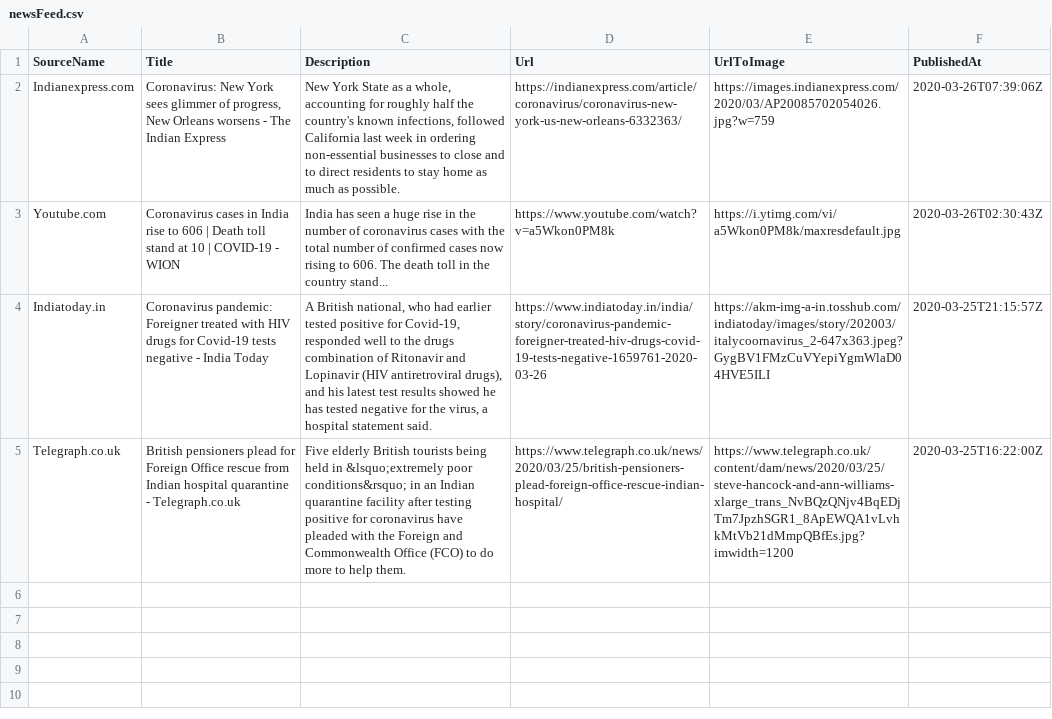
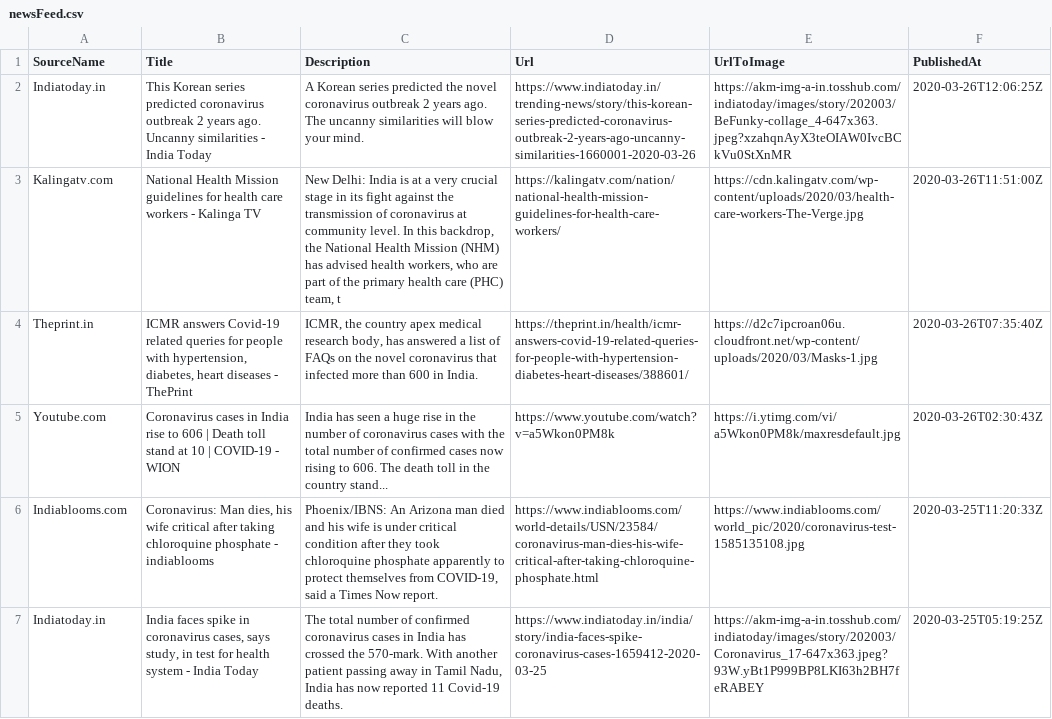
Before and after one commit to PritiShaw/Covid-19-India, a CSV file: src/data/newsFeed.csv, drawn as a sheet; removed rows and columns are numbered as before the commit, all else as after; the diff names each change by its address in the sheet, - before the commit and + after, or states it on an @@ line.

Commit message:
Stats Bot pushed at 27-03-2020_01:00AM IST

```diff
--- a/src/data/newsFeed.csv
+++ b/src/data/newsFeed.csv
-row 2: Indianexpress.com | Coronavirus: New York sees glimmer of progress, New Orleans worsens - The Indian Express | New York State as a whole, accounting for roughly half the country's known infections, followed California last week in ordering non-essential businesses to close and to direct residents to stay home as much as possible. | https://indianexpress.com/article/coronavirus/coronavirus-new-york-us-new-orleans-6332363/ | https://images.indianexpress.com/2020/03/AP20085702054026.jpg?w=759 | 2020-03-26T07:39:06Z
+row 2: Indiatoday.in | This Korean series predicted coronavirus outbreak 2 years ago. Uncanny similarities - India Today | A Korean series predicted the novel coronavirus outbreak 2 years ago. The uncanny similarities will blow your mind. | https://www.indiatoday.in/trending-news/story/this-korean-series-predicted-coronavirus-outbreak-2-years-ago-uncanny-similarities-1660001-2020-03-26 | https://akm-img-a-in.tosshub.com/indiatoday/images/story/202003/BeFunky-collage_4-647x363.jpeg?xzahqnAyX3teOIAW0IvcBCkVu0StXnMR | 2020-03-26T12:06:25Z
+row 3: Kalingatv.com | National Health Mission guidelines for health care workers - Kalinga TV | New Delhi: India is at a very crucial stage in its fight against the transmission of coronavirus at community level. In this backdrop, the National Health Mission (NHM) has advised health workers, who are part of the primary health care (PHC) team, t | https://kalingatv.com/nation/national-health-mission-guidelines-for-health-care-workers/ | https://cdn.kalingatv.com/wp-content/uploads/2020/03/health-care-workers-The-Verge.jpg | 2020-03-26T11:51:00Z
+row 4: Theprint.in | ICMR answers Covid-19 related queries for people with hypertension, diabetes, heart diseases - ThePrint | ICMR, the country apex medical research body, has answered a list of FAQs on the novel coronavirus that infected more than 600 in India. | https://theprint.in/health/icmr-answers-covid-19-related-queries-for-people-with-hypertension-diabetes-heart-diseases/388601/ | https://d2c7ipcroan06u.cloudfront.net/wp-content/uploads/2020/03/Masks-1.jpg | 2020-03-26T07:35:40Z
+row 6: Indiablooms.com | Coronavirus: Man dies, his wife critical after taking chloroquine phosphate - indiablooms | Phoenix/IBNS: An Arizona man died and his wife is under critical condition after they took chloroquine phosphate apparently to protect themselves from COVID-19, said a Times Now report. | https://www.indiablooms.com/world-details/USN/23584/coronavirus-man-dies-his-wife-critical-after-taking-chloroquine-phosphate.html | https://www.indiablooms.com/world_pic/2020/coronavirus-test-1585135108.jpg | 2020-03-25T11:20:33Z
-B7 (Title): Coronavirus pandemic: Foreigner treated with HIV drugs for Covid-19 tests negative - India…
+B7 (Title): India faces spike in coronavirus cases, says study, in test for health system - India…
-C7 (Description): A British national, who had earlier tested positive for Covid-19, responded well to the drugs combination of Ritonavir and Lopinavir (HIV antiretroviral drugs), and his latest test results showed he has tested negative for the virus, a hospital statement said.
+C7 (Description): The total number of confirmed coronavirus cases in India has crossed the 570-mark. With another patient passing away in Tamil Nadu, India has now reported 11 Covid-19 deaths.
-D7 (Url): https://www.indiatoday.in/india/story/coronavirus-pandemic-foreigner-treated-hiv-drugs-covid-19-tests-negative-1659761-2020-03-26
+D7 (Url): https://www.indiatoday.in/india/story/india-faces-spike-coronavirus-cases-1659412-2020-03-25
-E7 (UrlToImage): https://akm-img-a-in.tosshub.com/indiatoday/images/story/202003/italycoornavirus_2-647x363.jpeg?GygBV1FMzCuVYepiYgmWlaD04HVE5ILI
+E7 (UrlToImage): https://akm-img-a-in.tosshub.com/indiatoday/images/story/202003/Coronavirus_17-647x363.jpeg?93W.yBt1P999BP8LKI63h2BH7feRABEY
-F7 (PublishedAt): 2020-03-25T21:15:57Z
+F7 (PublishedAt): 2020-03-25T05:19:25Z
-row 5: Telegraph.co.uk | British pensioners plead for Foreign Office rescue from Indian hospital quarantine - Telegraph.co.uk | Five elderly British tourists being held in &lsquo;extremely poor conditions&rsquo; in an Indian quarantine facility after testing positive for coronavirus have pleaded with the Foreign and Commonwealth Office (FCO) to do more to help them. | https://www.telegraph.co.uk/news/2020/03/25/british-pensioners-plead-foreign-office-rescue-indian-hospital/ | https://www.telegraph.co.uk/content/dam/news/2020/03/25/steve-hancock-and-ann-williams-xlarge_trans_NvBQzQNjv4BqEDjTm7JpzhSGR1_8ApEWQA1vLvhkMtVb21dMmpQBfEs.jpg?imwidth=1200 | 2020-03-25T16:22:00Z
```
